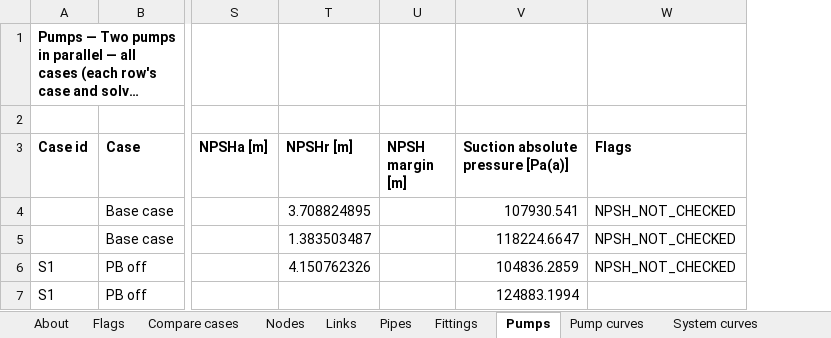
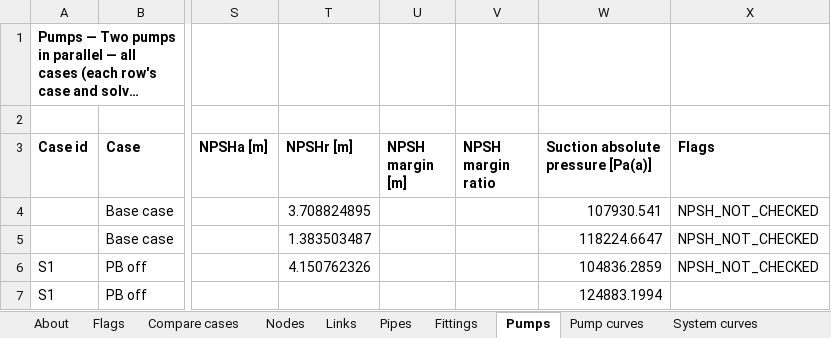
Before and after one commit to ccirone2/opensolve-pipe, an Excel workbook: apps/web/src/lib/utils/__fixtures__/export-pump-groups.xlsx, sheet Pumps, drawn as a sheet; only a part is shown, gaps mark what is left out; long unchanged cells end in …; values as stored, in another font and other column widths than the file's, no borders; the diff names each change by its address in the sheet, - before the commit and + after, or states it on an @@ line.

```diff
--- a/apps/web/src/lib/utils/__fixtures__/export-pump-groups.xlsx (sheet Pumps)
+++ b/apps/web/src/lib/utils/__fixtures__/export-pump-groups.xlsx (sheet Pumps)
+column V (NPSH margin ratio), empty
```
Also changed, not shown: 15 other files.
